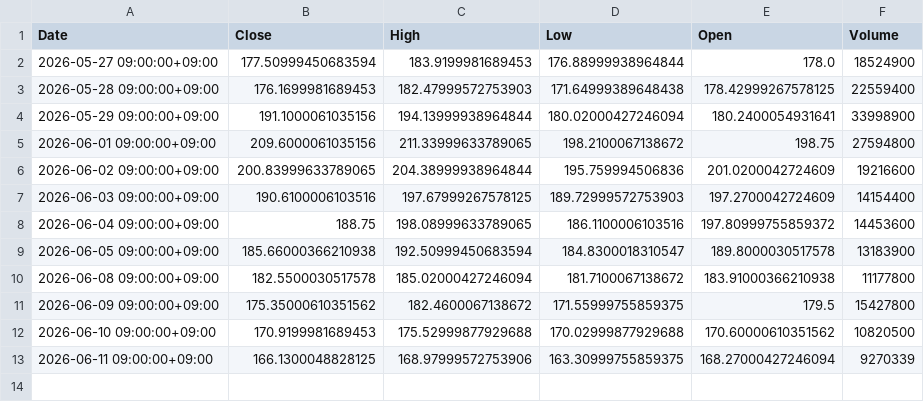
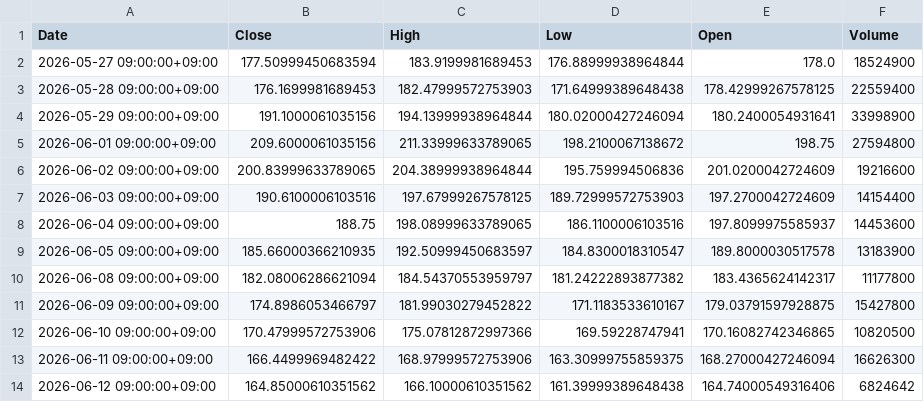
Before and after one commit to libelolen57-dotcom/j-titan, a CSV file: data/us/CRM.csv, drawn as a sheet.

```diff
--- a/data/us/CRM.csv
+++ b/data/us/CRM.csv
@@ -7,7 +7,8 @@ Date,Close,High,Low,Open,Volume
 2026-06-03 09:00:00+09:00,190.6100006103516,197.67999267578125,189.72999572753903,197.2700042724609,14154400
-2026-06-04 09:00:00+09:00,188.75,198.08999633789065,186.1100006103516,197.80999755859372,14453600
-2026-06-05 09:00:00+09:00,185.66000366210938,192.50999450683594,184.8300018310547,189.8000030517578,13183900
-2026-06-08 09:00:00+09:00,182.5500030517578,185.02000427246094,181.7100067138672,183.91000366210938,11177800
-2026-06-09 09:00:00+09:00,175.35000610351562,182.4600067138672,171.55999755859375,179.5,15427800
-2026-06-10 09:00:00+09:00,170.9199981689453,175.52999877929688,170.02999877929688,170.60000610351562,10820500
-2026-06-11 09:00:00+09:00,166.1300048828125,168.97999572753906,163.30999755859375,168.27000427246094,9270339
+2026-06-04 09:00:00+09:00,188.75,198.08999633789065,186.1100006103516,197.8099975585937,14453600
+2026-06-05 09:00:00+09:00,185.66000366210935,192.50999450683597,184.8300018310547,189.8000030517578,13183900
+2026-06-08 09:00:00+09:00,182.08006286621094,184.54370553959797,181.24222893877382,183.4365624142317,11177800
+2026-06-09 09:00:00+09:00,174.8986053466797,181.99030279452822,171.1183533610167,179.03791597928875,15427800
+2026-06-10 09:00:00+09:00,170.47999572753906,175.07812872997366,169.59228747941,170.16082742346865,10820500
+2026-06-11 09:00:00+09:00,166.4499969482422,168.97999572753906,163.30999755859375,168.27000427246094,16626300
+2026-06-12 09:00:00+09:00,164.85000610351562,166.10000610351562,161.39999389648438,164.74000549316406,6824642
```
Also changed, not shown: data/us/ADBE.csv, data/us/GOOGL.csv, 39 other files.
